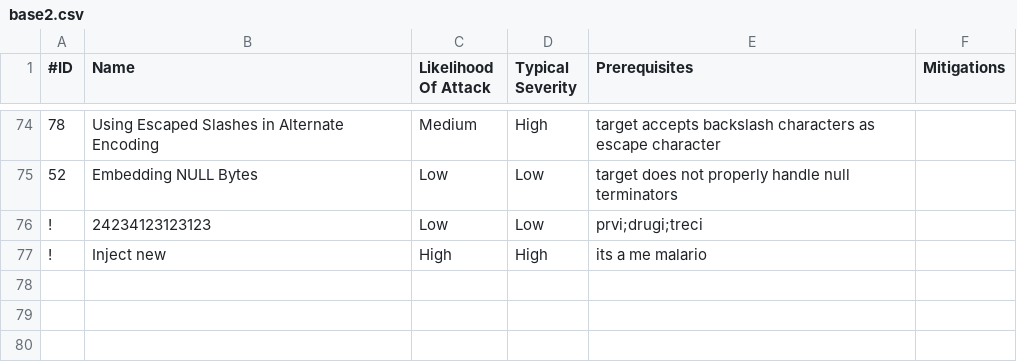
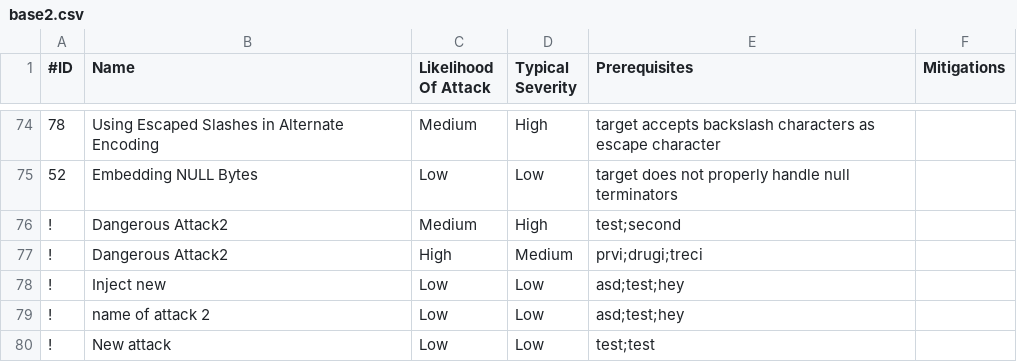
Before and after one commit to cyberpoetry17/CybersecuritySystemSupport, a CSV file: backend/src/data/base2.csv, drawn as a sheet; only a part is shown, gaps mark what is left out.

Commit message:
feat: Registered attack editing and viewing

```diff
--- a/backend/src/data/base2.csv
+++ b/backend/src/data/base2.csv
@@ -75,3 +75,6 @@
 52,"Embedding NULL Bytes",Low,Low,"target does not properly handle null terminators",""
-!,"24234123123123",Low,Low,"prvi;drugi;treci",""
-!,"Inject new",High,High,"its a me malario",""
+!,"Dangerous Attack2",Medium,High,"test;second",""
+!,"Dangerous Attack2",High,Medium,"prvi;drugi;treci",""
+!,"Inject new",Low,Low,"asd;test;hey",""
+!,"name of attack 2",Low,Low,"asd;test;hey",""
+!,"New attack",Low,Low,"test;test",""
```
Also changed, not shown: 23 other files.
